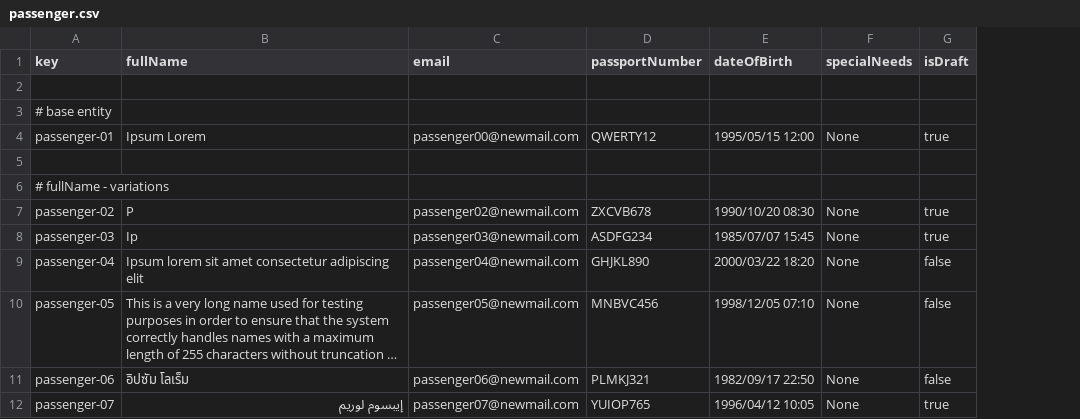
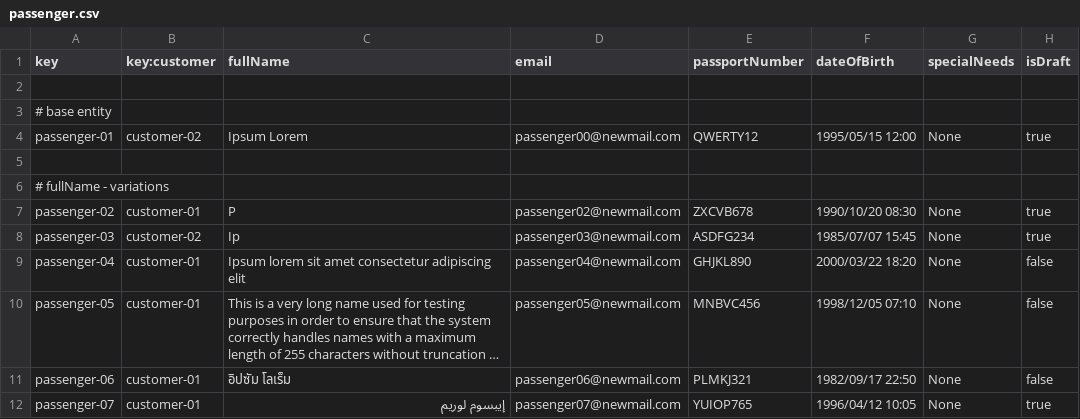
Before and after one commit to rubpergar/Acme-ANS-C3, a CSV file: src/main/resources/WEB-INF/data/sample/passenger.csv, drawn as a sheet; only a part is shown; long unchanged cells end in …; the diff names each change by its address in the sheet, - before the commit and + after, or states it on an @@ line.

Commit message:
fix: booking passenger St2

```diff
--- a/src/main/resources/WEB-INF/data/sample/passenger.csv
+++ b/src/main/resources/WEB-INF/data/sample/passenger.csv
+column B (key:customer), rows 4-12: customer-02 |  |  | customer-01 | customer-02 | customer-01 | customer-01 | customer-01 | customer-01
```
Also changed, not shown: 1 other file.
